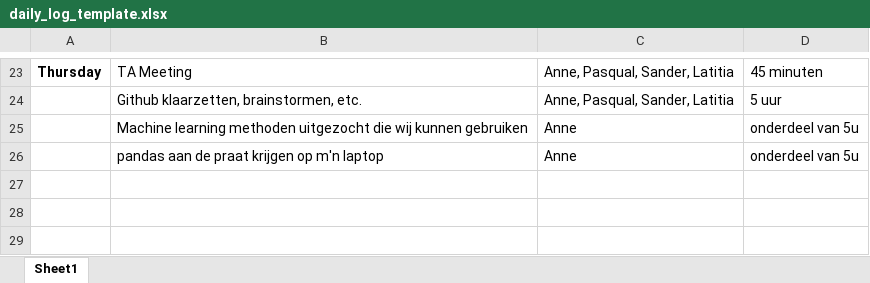
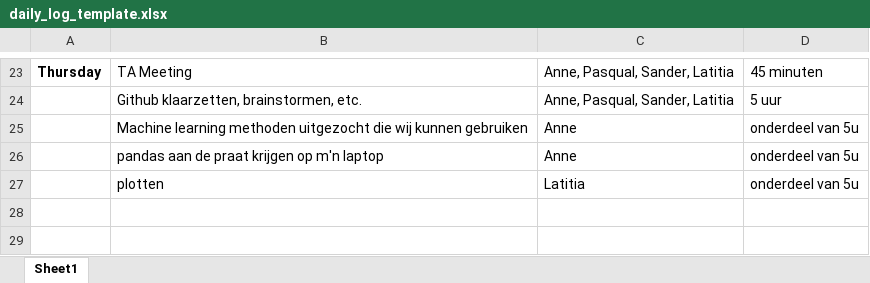
Before and after one commit to pasqualjl/sps, an Excel workbook: daily_log_template.xlsx, sheet Sheet1, drawn as a sheet; only a part is shown, gaps mark what is left out; values as stored, in another font and other column widths than the file's, no borders; the diff names each change by its address in the sheet, - before the commit and + after, or states it on an @@ line.

```diff
--- a/daily_log_template.xlsx (sheet Sheet1)
+++ b/daily_log_template.xlsx (sheet Sheet1)
-row 27: (empty)
+row 27:  | plotten | Latitia | onderdeel van 5u
```
Also changed, not shown: 1 other file.
